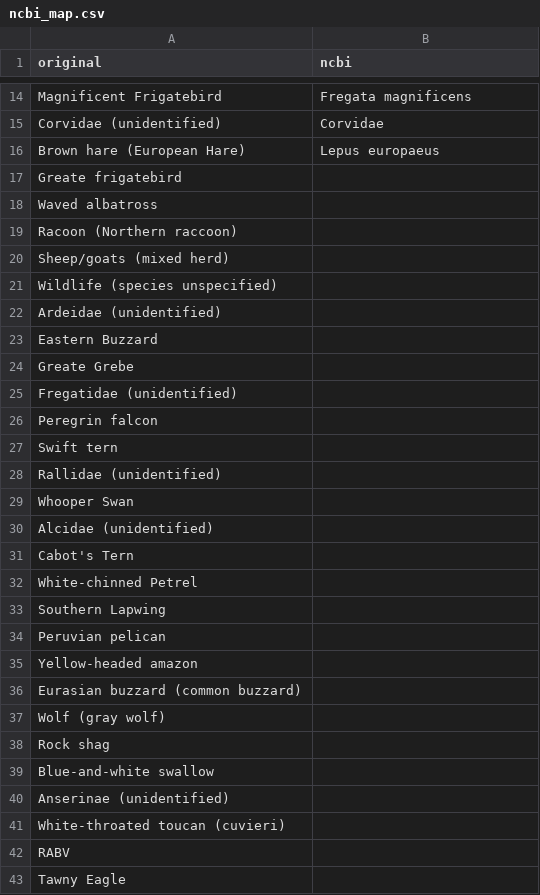
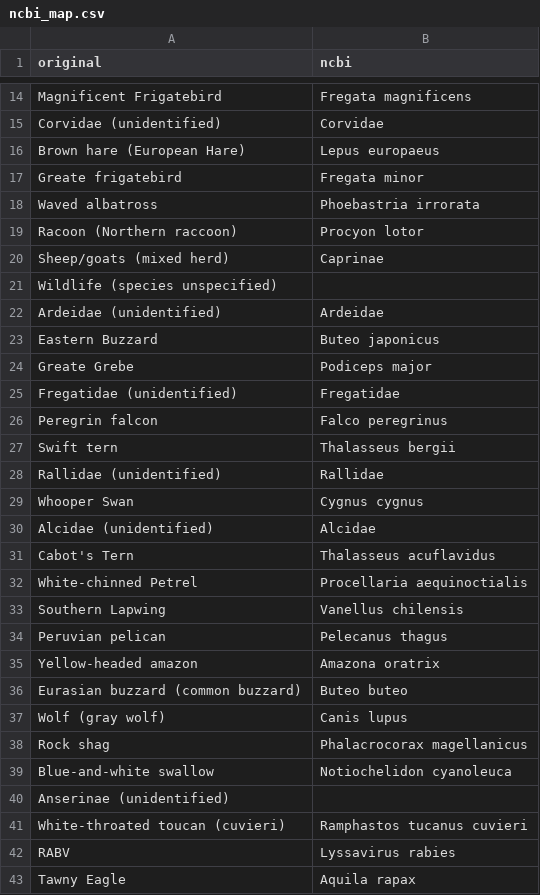
Before and after one commit to cghss-data-lab/uga-pipp, a CSV file: data/ncbi_map.csv, drawn as a sheet; only a part is shown, gaps mark what is left out; the diff covers the shown part only.

Commit message:
update map

```diff
--- a/data/ncbi_map.csv
+++ b/data/ncbi_map.csv
@@ -16,28 +16,28 @@ Corvidae (unidentified),Corvidae
 Brown hare (European Hare),Lepus europaeus
-Greate frigatebird,
-Waved albatross,
-Racoon (Northern raccoon),
-Sheep/goats (mixed herd),
+Greate frigatebird,Fregata minor
+Waved albatross,Phoebastria irrorata
+Racoon (Northern raccoon),Procyon lotor
+Sheep/goats (mixed herd),Caprinae
 Wildlife (species unspecified),
-Ardeidae (unidentified),
-Eastern Buzzard,
-Greate Grebe,
-Fregatidae (unidentified),
-Peregrin falcon,
-Swift tern,
-Rallidae (unidentified),
-Whooper Swan,
-Alcidae (unidentified),
-Cabot's Tern,
-White-chinned Petrel,
-Southern Lapwing,
-Peruvian pelican,
-Yellow-headed amazon,
-Eurasian buzzard (common buzzard),
-Wolf (gray wolf),
-Rock shag,
-Blue-and-white swallow,
+Ardeidae (unidentified),Ardeidae
+Eastern Buzzard,Buteo japonicus
+Greate Grebe,Podiceps major
+Fregatidae (unidentified),Fregatidae
+Peregrin falcon,Falco peregrinus
+Swift tern,Thalasseus bergii
+Rallidae (unidentified),Rallidae
+Whooper Swan,Cygnus cygnus
+Alcidae (unidentified),Alcidae
+Cabot's Tern,Thalasseus acuflavidus
+White-chinned Petrel,Procellaria aequinoctialis
+Southern Lapwing,Vanellus chilensis
+Peruvian pelican,Pelecanus thagus
+Yellow-headed amazon,Amazona oratrix
+Eurasian buzzard (common buzzard),Buteo buteo
+Wolf (gray wolf),Canis lupus
+Rock shag,Phalacrocorax magellanicus
+Blue-and-white swallow,Notiochelidon cyanoleuca
 Anserinae (unidentified),
-White-throated toucan (cuvieri),
-RABV,
-Tawny Eagle,
+White-throated toucan (cuvieri),Ramphastos tucanus cuvieri
+RABV,Lyssavirus rabies
+Tawny Eagle,Aquila rapax
```
Also changed, not shown: 8 edited cells elsewhere in this file.
